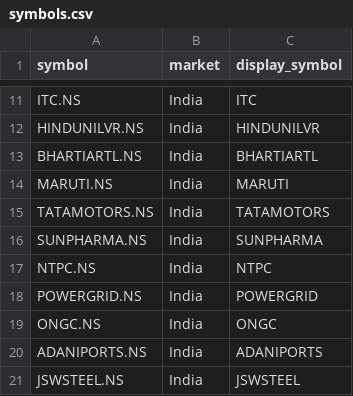
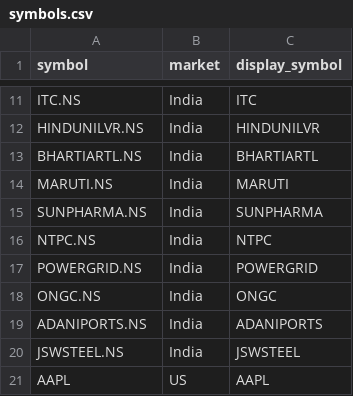
Before and after one commit to vineethreddy45/trading-signal-dashboard, a CSV file: data/symbols.csv, drawn as a sheet; only a part is shown, gaps mark what is left out; the shorter side is filled out with more unchanged rows; the diff names each change by its address in the sheet, - before the commit and + after, or states it on an @@ line.

```diff
--- a/data/symbols.csv
+++ b/data/symbols.csv
-row 15: TATAMOTORS.NS | India | TATAMOTORS
```
Also changed, not shown: 4 other files.
